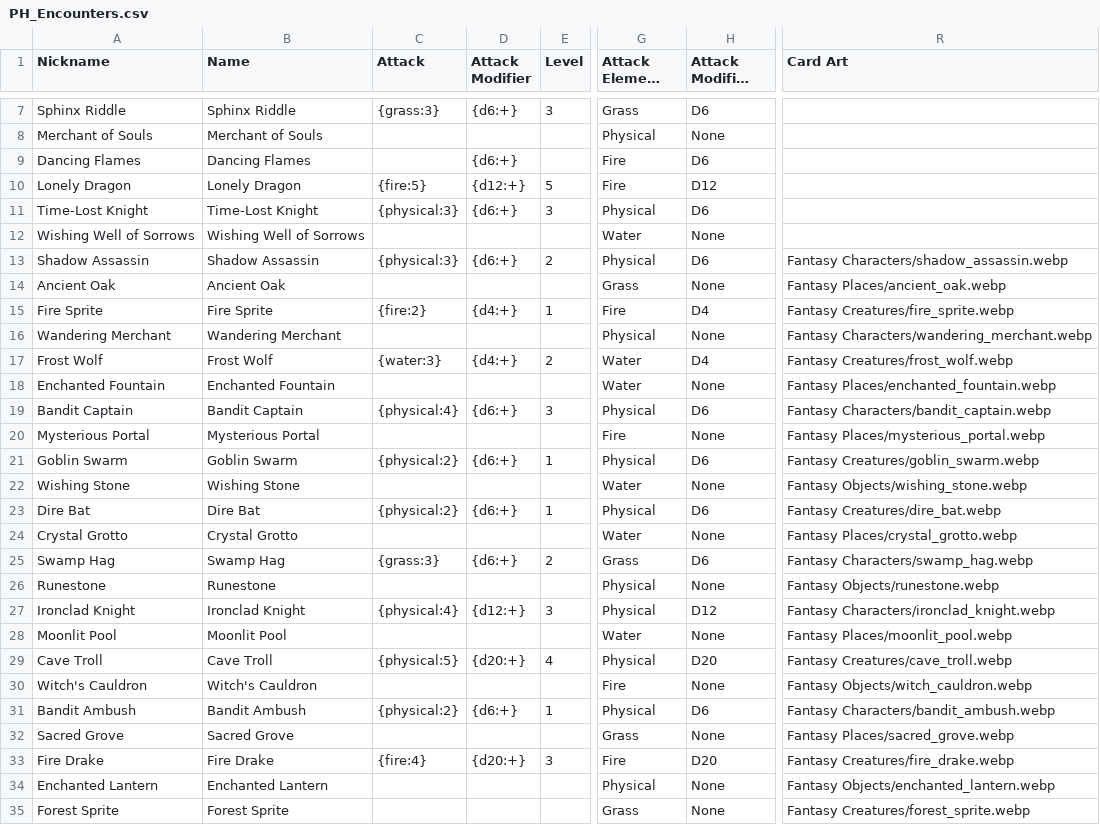
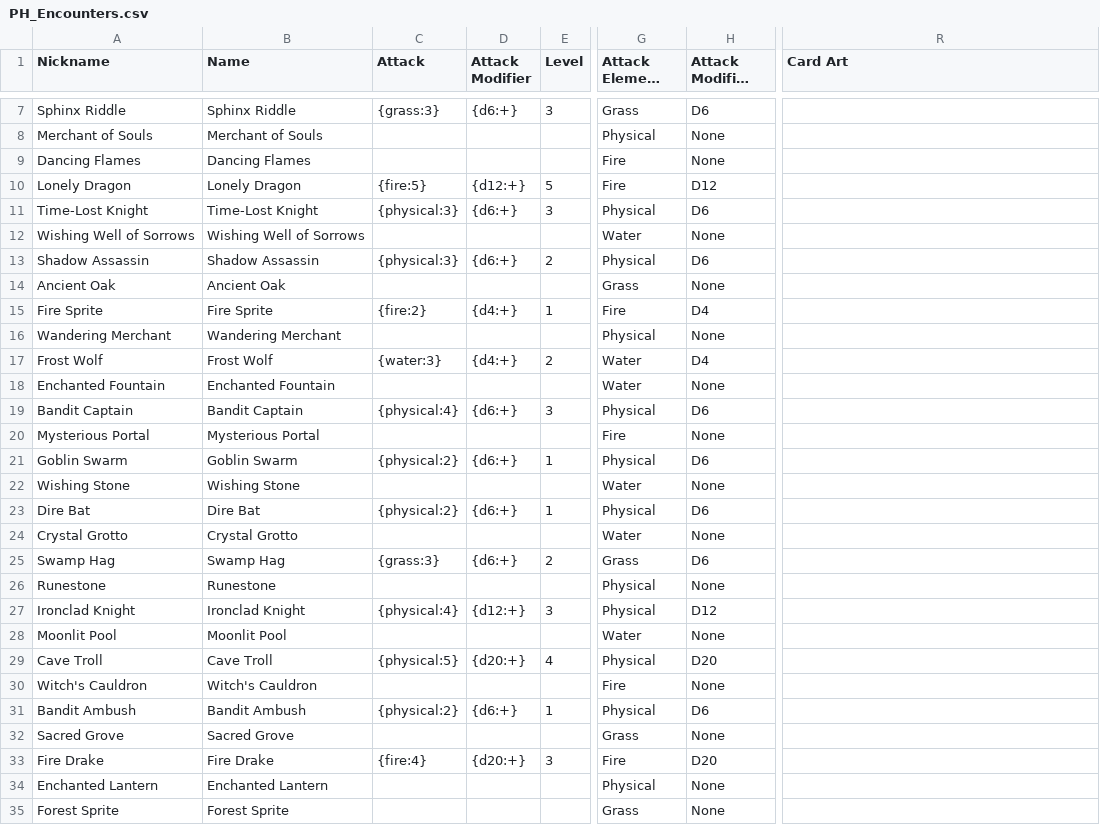
Before and after one commit to maximumsproductions/board-game-vault, a CSV file: csv/ProjectHappy/PH_Encounters.csv, drawn as a sheet; only a part is shown, gaps mark what is left out; long unchanged cells end in …; the diff covers the shown part only; the diff names each change by its address in the sheet, - before the commit and + after, or states it on an @@ line.

```diff
--- a/csv/ProjectHappy/PH_Encounters.csv
+++ b/csv/ProjectHappy/PH_Encounters.csv
-D9 (Attack Modifier): {d6:+}
+D9 (Attack Modifier): (empty)
-H9 (Attack Modifier Util): D6
+H9 (Attack Modifier Util): None
-R13 (Card Art): Fantasy Characters/shadow_assassin.webp
+R13 (Card Art): (empty)
-R14 (Card Art): Fantasy Places/ancient_oak.webp
+R14 (Card Art): (empty)
-R15 (Card Art): Fantasy Creatures/fire_sprite.webp
+R15 (Card Art): (empty)
-R16 (Card Art): Fantasy Characters/wandering_merchant.webp
+R16 (Card Art): (empty)
-R17 (Card Art): Fantasy Creatures/frost_wolf.webp
+R17 (Card Art): (empty)
-R18 (Card Art): Fantasy Places/enchanted_fountain.webp
+R18 (Card Art): (empty)
-R19 (Card Art): Fantasy Characters/bandit_captain.webp
+R19 (Card Art): (empty)
-R20 (Card Art): Fantasy Places/mysterious_portal.webp
+R20 (Card Art): (empty)
-R21 (Card Art): Fantasy Creatures/goblin_swarm.webp
+R21 (Card Art): (empty)
-R22 (Card Art): Fantasy Objects/wishing_stone.webp
+R22 (Card Art): (empty)
-R23 (Card Art): Fantasy Creatures/dire_bat.webp
+R23 (Card Art): (empty)
-R24 (Card Art): Fantasy Places/crystal_grotto.webp
+R24 (Card Art): (empty)
-R25 (Card Art): Fantasy Characters/swamp_hag.webp
+R25 (Card Art): (empty)
-R26 (Card Art): Fantasy Objects/runestone.webp
+R26 (Card Art): (empty)
-R27 (Card Art): Fantasy Characters/ironclad_knight.webp
+R27 (Card Art): (empty)
-R28 (Card Art): Fantasy Places/moonlit_pool.webp
+R28 (Card Art): (empty)
-R29 (Card Art): Fantasy Creatures/cave_troll.webp
+R29 (Card Art): (empty)
-R30 (Card Art): Fantasy Objects/witch_cauldron.webp
+R30 (Card Art): (empty)
-R31 (Card Art): Fantasy Characters/bandit_ambush.webp
+R31 (Card Art): (empty)
-R32 (Card Art): Fantasy Places/sacred_grove.webp
+R32 (Card Art): (empty)
-R33 (Card Art): Fantasy Creatures/fire_drake.webp
+R33 (Card Art): (empty)
-R34 (Card Art): Fantasy Objects/enchanted_lantern.webp
+R34 (Card Art): (empty)
-R35 (Card Art): Fantasy Creatures/forest_sprite.webp
+R35 (Card Art): (empty)
```
Also changed, not shown: 7 edited cells elsewhere in this file, csv/ProjectHappy/PH_Blacksmith.csv, csv/ProjectHappy/PH_Events.csv, 2 other files.
